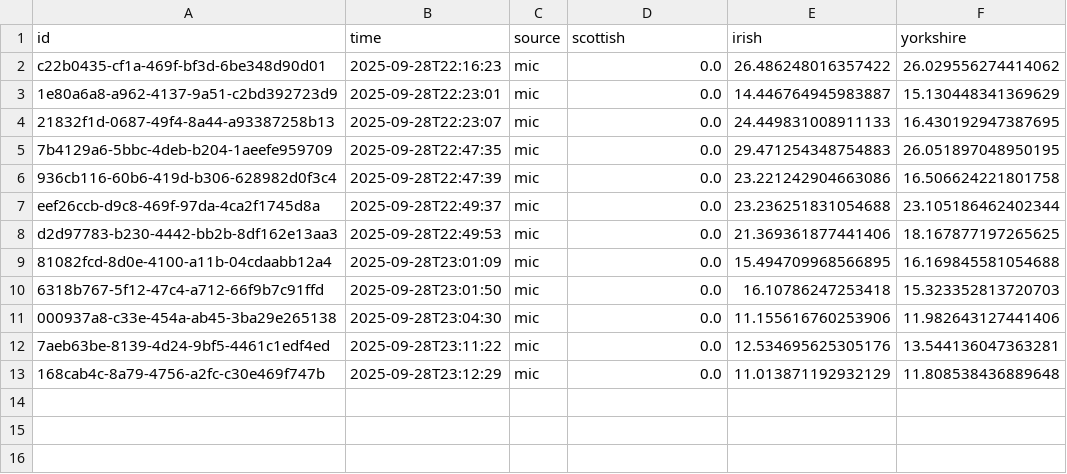
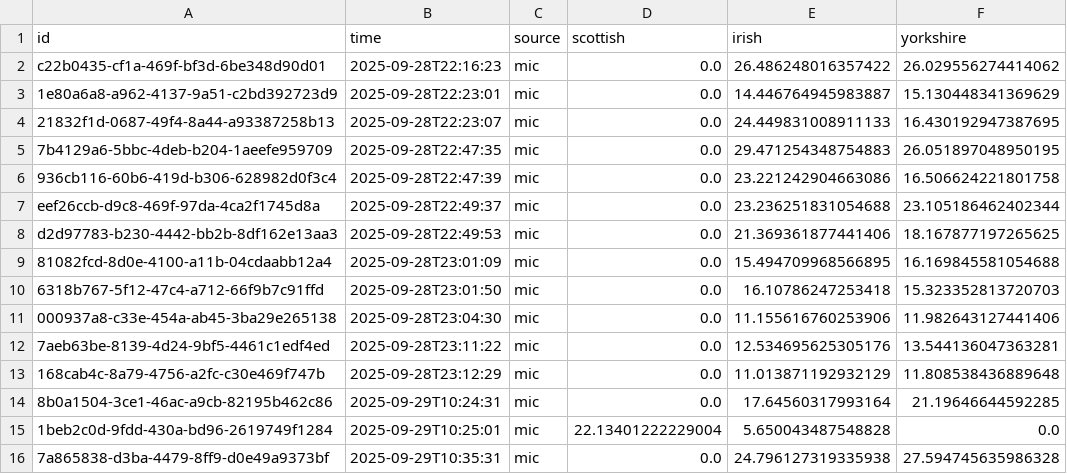
Before and after one commit to kim210603/accent-recognition, a CSV file: results_log.csv, drawn as a sheet.

```diff
--- a/results_log.csv
+++ b/results_log.csv
@@ -13 +13,4 @@ d2d97783-b230-4442-bb2b-8df162e13aa3,2025-09-28T22:49:53,mic,0.0,21.369361877441
 168cab4c-8a79-4756-a2fc-c30e469f747b,2025-09-28T23:12:29,mic,0.0,11.013871192932129,11.808538436889648
+8b0a1504-3ce1-46ac-a9cb-82195b462c86,2025-09-29T10:24:31,mic,0.0,17.64560317993164,21.19646644592285
+1beb2c0d-9fdd-430a-bd96-2619749f1284,2025-09-29T10:25:01,mic,22.13401222229004,5.650043487548828,0.0
+7a865838-d3ba-4479-8ff9-d0e49a9373bf,2025-09-29T10:35:31,mic,0.0,24.796127319335938,27.594745635986328
```
Also changed, not shown: 10 other files.
